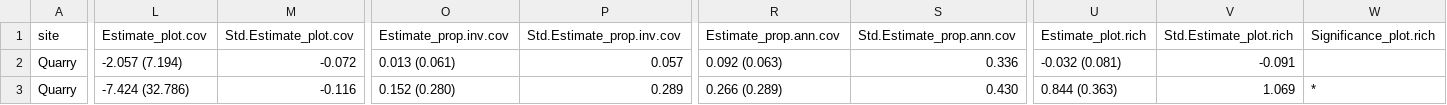
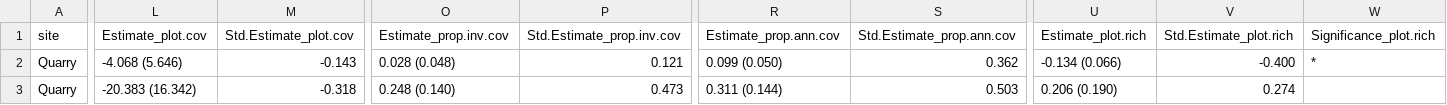
Before and after one commit to HARTLabGroup/Fire-Retartant-Veg-Soils, a CSV file: output/SEM-coefsummary.csv, drawn as a sheet; only a part is shown, gaps mark what is left out; the diff covers the shown part only; the diff names each change by its address in the sheet, - before the commit and + after, or states it on an @@ line.

```diff
--- a/output/SEM-coefsummary.csv
+++ b/output/SEM-coefsummary.csv
-L2 (Estimate_plot.cov): -2.057 (7.194)
+L2 (Estimate_plot.cov): -4.068 (5.646)
-M2 (Std.Estimate_plot.cov): -0.072
+M2 (Std.Estimate_plot.cov): -0.143
-O2 (Estimate_prop.inv.cov): 0.013 (0.061)
+O2 (Estimate_prop.inv.cov): 0.028 (0.048)
-P2 (Std.Estimate_prop.inv.cov): 0.057
+P2 (Std.Estimate_prop.inv.cov): 0.121
-R2 (Estimate_prop.ann.cov): 0.092 (0.063)
+R2 (Estimate_prop.ann.cov): 0.099 (0.050)
-S2 (Std.Estimate_prop.ann.cov): 0.336
+S2 (Std.Estimate_prop.ann.cov): 0.362
-U2 (Estimate_plot.rich): -0.032 (0.081)
+U2 (Estimate_plot.rich): -0.134 (0.066)
-V2 (Std.Estimate_plot.rich): -0.091
+V2 (Std.Estimate_plot.rich): -0.400
-W2 (Significance_plot.rich): (empty)
+W2 (Significance_plot.rich): *
-L3 (Estimate_plot.cov): -7.424 (32.786)
+L3 (Estimate_plot.cov): -20.383 (16.342)
-M3 (Std.Estimate_plot.cov): -0.116
+M3 (Std.Estimate_plot.cov): -0.318
-O3 (Estimate_prop.inv.cov): 0.152 (0.280)
+O3 (Estimate_prop.inv.cov): 0.248 (0.140)
-P3 (Std.Estimate_prop.inv.cov): 0.289
+P3 (Std.Estimate_prop.inv.cov): 0.473
-R3 (Estimate_prop.ann.cov): 0.266 (0.289)
+R3 (Estimate_prop.ann.cov): 0.311 (0.144)
-S3 (Std.Estimate_prop.ann.cov): 0.430
+S3 (Std.Estimate_prop.ann.cov): 0.503
-U3 (Estimate_plot.rich): 0.844 (0.363)
+U3 (Estimate_plot.rich): 0.206 (0.190)
-V3 (Std.Estimate_plot.rich): 1.069
+V3 (Std.Estimate_plot.rich): 0.274
-W3 (Significance_plot.rich): *
+W3 (Significance_plot.rich): (empty)
```
Also changed, not shown: 1 removed row and 109 edited cells elsewhere in this file, output/S4-observed-soilsXTreatmentXBurn.csv, output/SEM-r2summary.csv, 22 other files.
